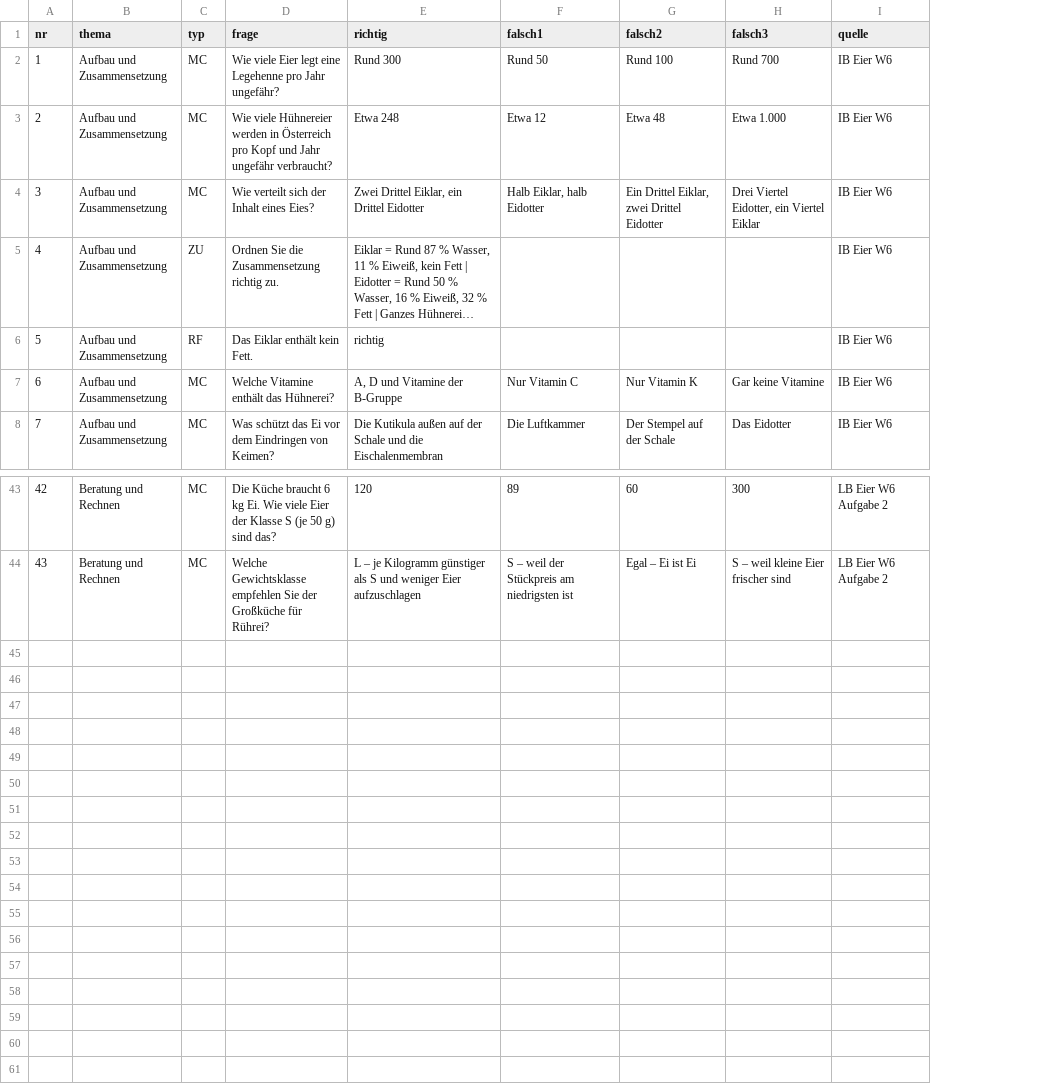
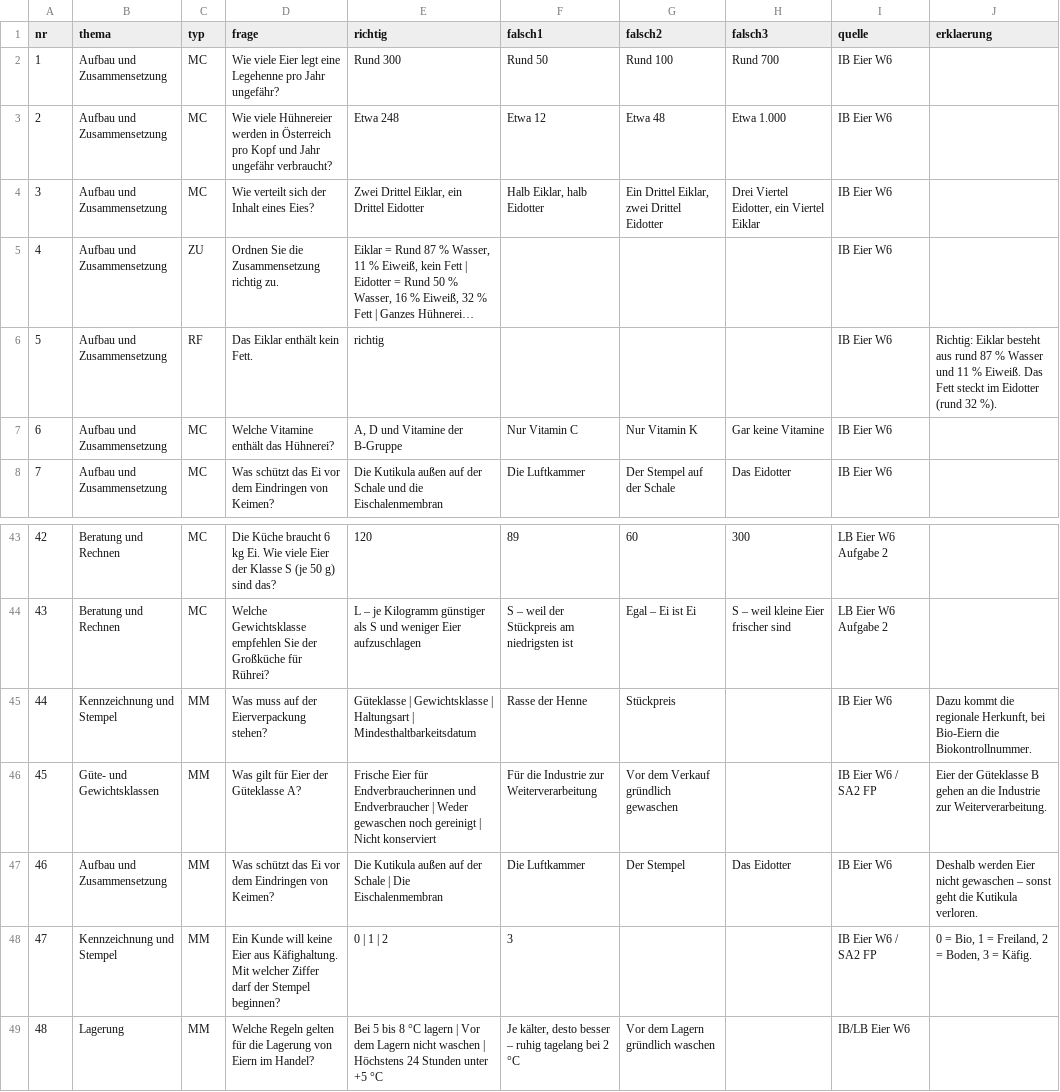
Before and after one commit to benediktknotzer-jpg/lbs-unterrichtstools, a CSV file: daten/eier.csv, drawn as a sheet; only a part is shown, gaps mark what is left out; long unchanged cells end in …; the diff names each change by its address in the sheet, - before the commit and + after, or states it on an @@ line.

```diff
--- a/daten/eier.csv
+++ b/daten/eier.csv
+column J (erklaerung), row 6: Richtig: Eiklar besteht aus rund 87 % Wasser und 11 % Eiweiß. Das Fett steckt im Eidotter (rund 32 %).
+row 45: 44 | Kennzeichnung und Stempel | MM | Was muss auf der Eierverpackung stehen? | Güteklasse | Gewichtsklasse | Haltungsart | Mindesthaltbarkeitsdatum | Rasse der Henne | Stückpreis |  | IB Eier W6 | Dazu kommt die regionale Herkunft, bei Bio-Eiern die Biokontrollnummer.
+row 46: 45 | Güte- und Gewichtsklassen | MM | Was gilt für Eier der Güteklasse A? | Frische Eier für Endverbraucherinnen und Endverbraucher | Weder gewaschen noch gereinigt | Nicht konserviert | Für die Industrie zur Weiterverarbeitung | Vor dem Verkauf gründlich gewaschen |  | IB Eier W6 / SA2 FP | Eier der Güteklasse B gehen an die Industrie zur Weiterverarbeitung.
+row 47: 46 | Aufbau und Zusammensetzung | MM | Was schützt das Ei vor dem Eindringen von Keimen? | Die Kutikula außen auf der Schale | Die Eischalenmembran | Die Luftkammer | Der Stempel | Das Eidotter | IB Eier W6 | Deshalb werden Eier nicht gewaschen – sonst geht die Kutikula verloren.
+row 48: 47 | Kennzeichnung und Stempel | MM | Ein Kunde will keine Eier aus Käfighaltung. Mit welcher Ziffer darf der Stempel beginnen? | 0 | 1 | 2 | 3 |  |  | IB Eier W6 / SA2 FP | 0 = Bio, 1 = Freiland, 2 = Boden, 3 = Käfig.
+row 49: 48 | Lagerung | MM | Welche Regeln gelten für die Lagerung von Eiern im Handel? | Bei 5 bis 8 °C lagern | Vor dem Lagern nicht waschen | Höchstens 24 Stunden unter +5 °C | Je kälter, desto besser – ruhig tagelang bei 2 °C | Vor dem Lagern gründlich waschen |  | IB/LB Eier W6
```
Also changed, not shown: daten/feinkost-zusatzverkauf.csv, daten/fische.csv, 14 other files.
